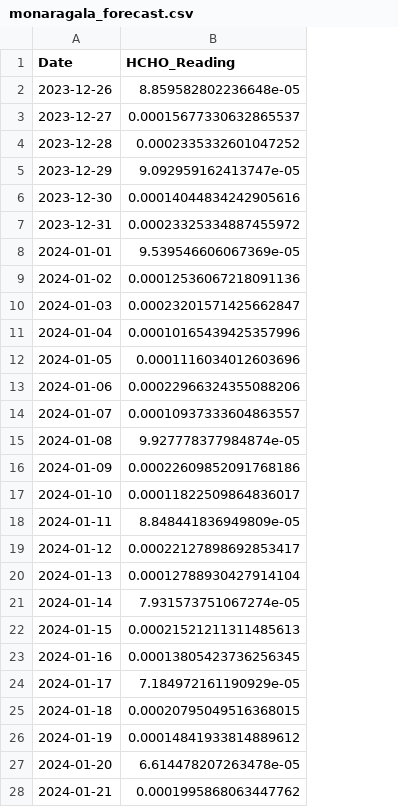
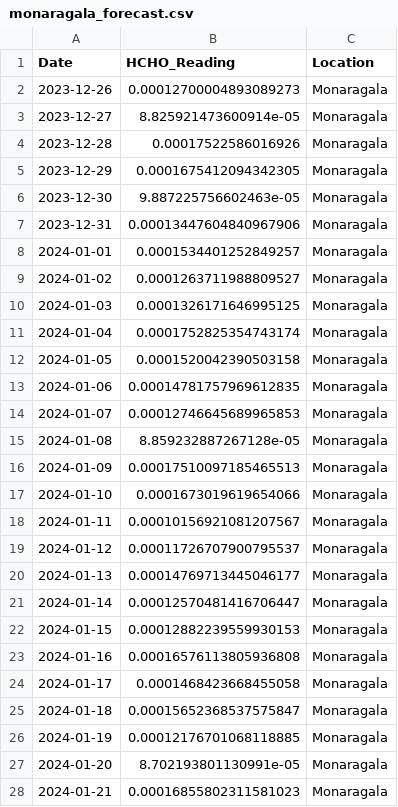
Before and after one commit to arkhash0309/Smog-Sentry, a CSV file: Final_Predictions/monaragala_forecast.csv, drawn as a sheet; only a part is shown; the diff covers the shown part only; the diff names each change by its address in the sheet, - before the commit and + after, or states it on an @@ line.

```diff
--- a/Final_Predictions/monaragala_forecast.csv
+++ b/Final_Predictions/monaragala_forecast.csv
+column C (Location), rows 2-28: all Monaragala
-B2 (HCHO_Reading): 8.859582802236648e-05
+B2 (HCHO_Reading): 0.00012700004893089273
-B3 (HCHO_Reading): 0.00015677330632865537
+B3 (HCHO_Reading): 8.825921473600914e-05
-B4 (HCHO_Reading): 0.0002335332601047252
+B4 (HCHO_Reading): 0.00017522586016926
-B5 (HCHO_Reading): 9.092959162413747e-05
+B5 (HCHO_Reading): 0.0001675412094342305
-B6 (HCHO_Reading): 0.00014044834242905616
+B6 (HCHO_Reading): 9.887225756602463e-05
-B7 (HCHO_Reading): 0.00023325334887455972
+B7 (HCHO_Reading): 0.00013447604840967906
-B8 (HCHO_Reading): 9.539546606067369e-05
+B8 (HCHO_Reading): 0.0001534401252849257
-B9 (HCHO_Reading): 0.00012536067218091136
+B9 (HCHO_Reading): 0.0001263711988809527
-B10 (HCHO_Reading): 0.00023201571425662847
+B10 (HCHO_Reading): 0.0001326171646995125
-B11 (HCHO_Reading): 0.00010165439425357996
+B11 (HCHO_Reading): 0.0001752825354743174
-B12 (HCHO_Reading): 0.0001116034012603696
+B12 (HCHO_Reading): 0.0001520042390503158
-B13 (HCHO_Reading): 0.00022966324355088206
+B13 (HCHO_Reading): 0.00014781757969612835
-B14 (HCHO_Reading): 0.00010937333604863557
+B14 (HCHO_Reading): 0.00012746645689965853
-B15 (HCHO_Reading): 9.927778377984874e-05
+B15 (HCHO_Reading): 8.859232887267128e-05
-B16 (HCHO_Reading): 0.00022609852091768186
+B16 (HCHO_Reading): 0.00017510097185465513
-B17 (HCHO_Reading): 0.00011822509864836017
+B17 (HCHO_Reading): 0.0001673019619654066
-B18 (HCHO_Reading): 8.848441836949809e-05
+B18 (HCHO_Reading): 0.00010156921081207567
-B19 (HCHO_Reading): 0.00022127898692853417
+B19 (HCHO_Reading): 0.00011726707900795537
-B20 (HCHO_Reading): 0.00012788930427914104
+B20 (HCHO_Reading): 0.00014769713445046177
-B21 (HCHO_Reading): 7.931573751067274e-05
+B21 (HCHO_Reading): 0.00012570481416706447
-B22 (HCHO_Reading): 0.00021521211311485613
+B22 (HCHO_Reading): 0.00012882239559930153
-B23 (HCHO_Reading): 0.00013805423736256345
+B23 (HCHO_Reading): 0.00016576113805936808
-B24 (HCHO_Reading): 7.184972161190929e-05
+B24 (HCHO_Reading): 0.0001468423668455058
-B25 (HCHO_Reading): 0.00020795049516368015
+B25 (HCHO_Reading): 0.00015652368537575847
-B26 (HCHO_Reading): 0.00014841933814889612
+B26 (HCHO_Reading): 0.00012176701068118885
-B27 (HCHO_Reading): 6.614478207263478e-05
+B27 (HCHO_Reading): 8.702193801130991e-05
-B28 (HCHO_Reading): 0.0001995868063447762
+B28 (HCHO_Reading): 0.00016855802311581023
```
Also changed, not shown: 3 edited cells elsewhere in this file, Final_Predictions/colombo_forecast.csv, Final_Predictions/jaffna_df.csv, 17 other files.
